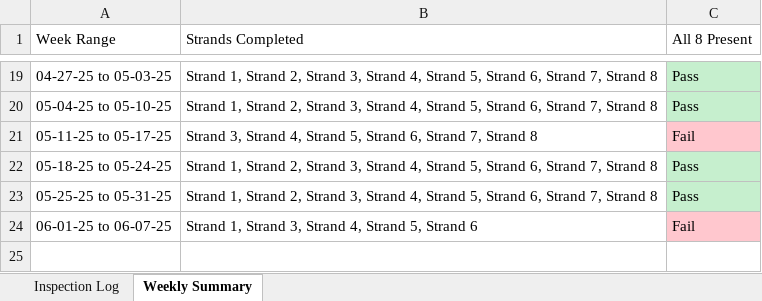
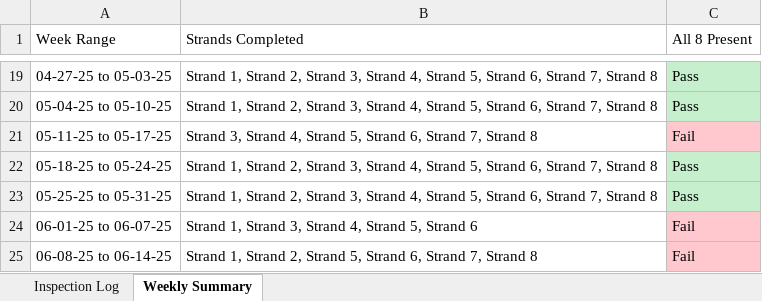
Before and after one commit to Squirrellzy/Sorter-Dashboard, an Excel workbook: data/Sorter Inspection Validation Atlanta.xlsx, sheet Weekly Summary, drawn as a sheet; only a part is shown, gaps mark what is left out; values as stored, in another font and other column widths than the file's, no borders; table styles not drawn; the diff names each change by its address in the sheet, - before the commit and + after, or states it on an @@ line.

```diff
--- a/data/Sorter Inspection Validation Atlanta.xlsx (sheet Weekly Summary)
+++ b/data/Sorter Inspection Validation Atlanta.xlsx (sheet Weekly Summary)
+row 25: 06-08-25 to 06-14-25 | Strand 1, Strand 2, Strand 5, Strand 6, Strand 7, Strand 8 | Fail
```
Also changed, not shown: sheet Inspection Log, data/Sorter Inspection Validation Chicago.xlsx, data/Sorter Inspection Validation Indy.xlsx.
